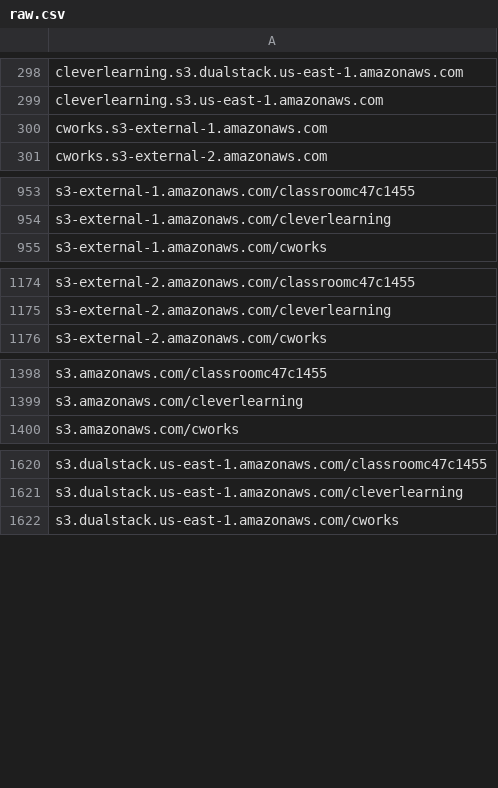
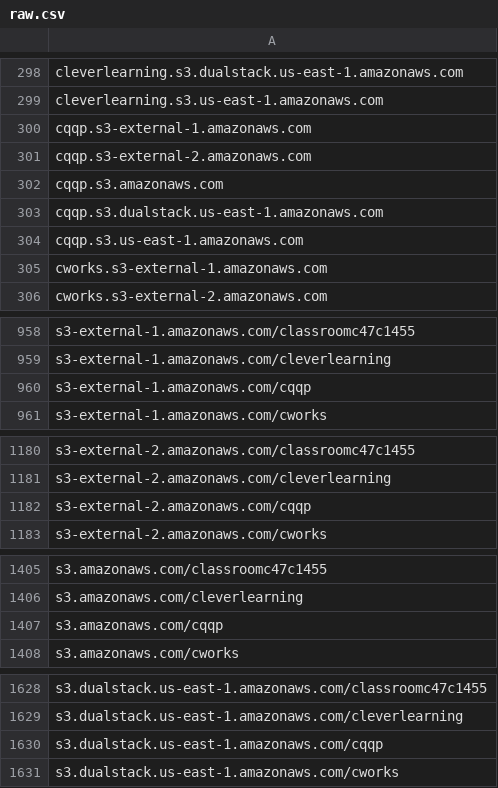
Before and after one commit to 1NobleCyber/ThreatFeed, a CSV file: S3_WebProxies/raw.csv, drawn as a sheet; only a part is shown, gaps mark what is left out; the diff covers the shown part only; the diff names each change by its address in the sheet, - before the commit and + after, or states it on an @@ line.

Commit message:
Add 10 new proxy domains to S3_WebProxies/raw.csv

```diff
--- a/S3_WebProxies/raw.csv
+++ b/S3_WebProxies/raw.csv
+row 300: cqqp.s3-external-1.amazonaws.com
+row 301: cqqp.s3-external-2.amazonaws.com
+row 302: cqqp.s3.amazonaws.com
+row 303: cqqp.s3.dualstack.us-east-1.amazonaws.com
+row 304: cqqp.s3.us-east-1.amazonaws.com
+row 960: s3-external-1.amazonaws.com/cqqp
+row 1182: s3-external-2.amazonaws.com/cqqp
+row 1407: s3.amazonaws.com/cqqp
+row 1630: s3.dualstack.us-east-1.amazonaws.com/cqqp
```
Also changed, not shown: 1 added row elsewhere in this file.
